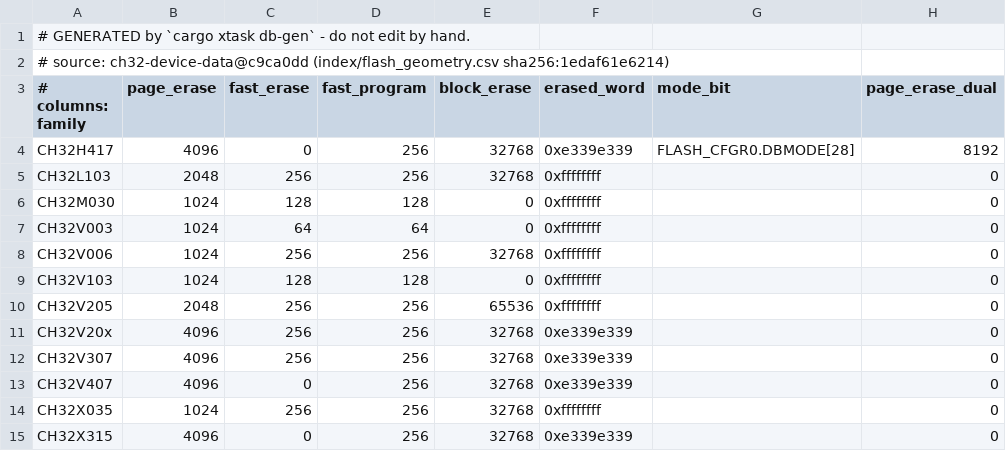
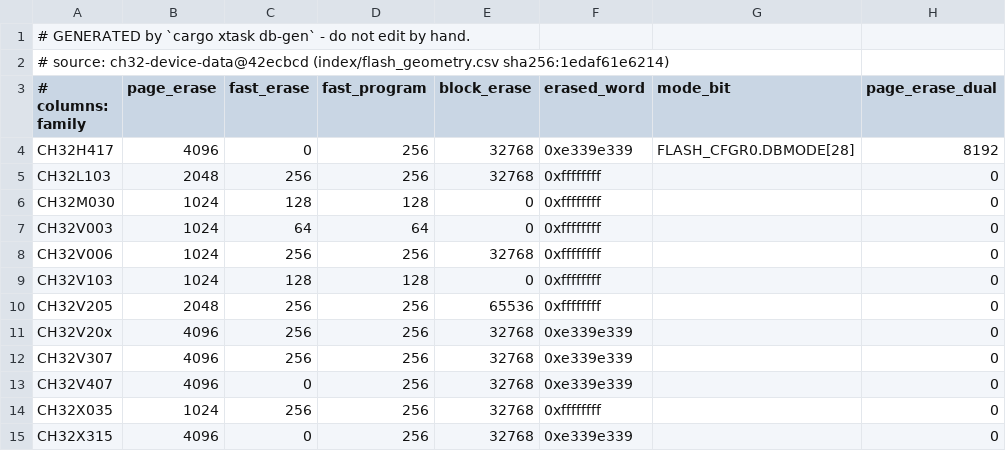
Before and after one commit to ch32-riscv-ug/ch32rv, a CSV file: crates/target/generated/flash_geometry.csv, drawn as a sheet; only a part is shown; the diff names each change by its address in the sheet, - before the commit and + after, or states it on an @@ line.

```diff
--- a/crates/target/generated/flash_geometry.csv
+++ b/crates/target/generated/flash_geometry.csv
-A2 (# columns: family): # source: ch32-device-data@c9ca0dd (index/flash_geometry.csv sha256:1edaf61e6214)
+A2 (# columns: family): # source: ch32-device-data@42ecbcd (index/flash_geometry.csv sha256:1edaf61e6214)
```
Also changed, not shown: crates/target/generated/debug_wiring.csv, crates/target/generated/esig.csv, 11 other files.
